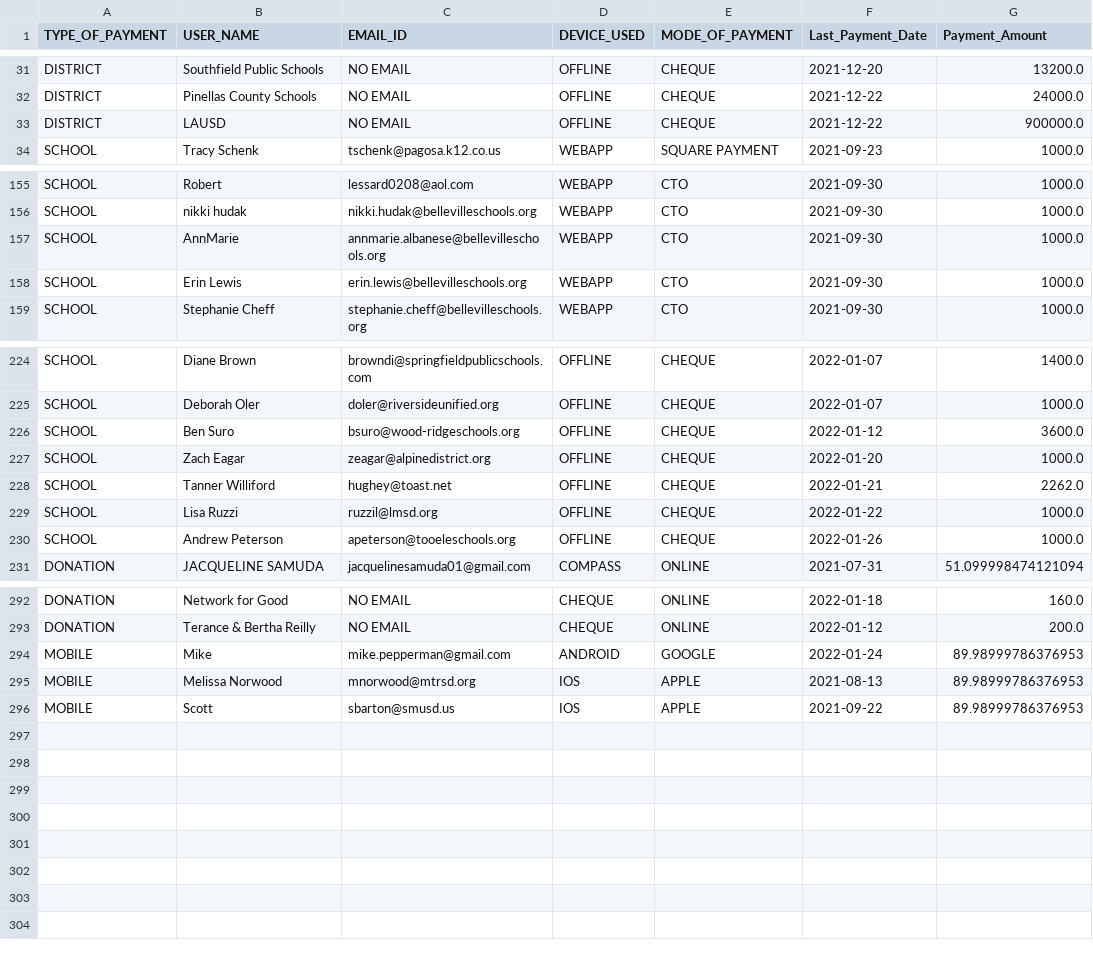
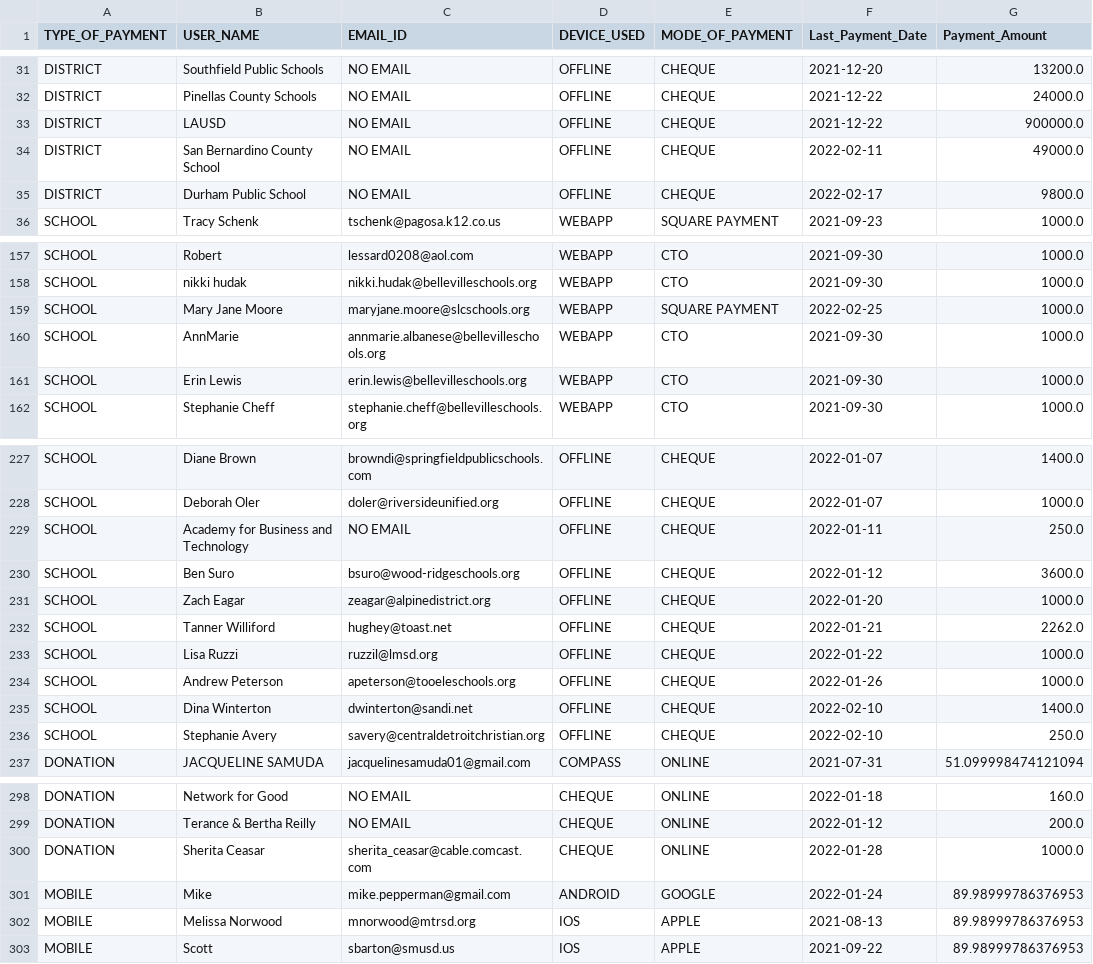
Before and after one commit to rajbirgitrepo/capmain, a CSV file: revenaue.csv, drawn as a sheet; only a part is shown, gaps mark what is left out; the diff covers the shown part only; the diff names each change by its address in the sheet, - before the commit and + after, or states it on an @@ line.

```diff
--- a/revenaue.csv
+++ b/revenaue.csv
+row 34: DISTRICT | San Bernardino County School | NO EMAIL | OFFLINE | CHEQUE | 2022-02-11 | 49000.0
+row 35: DISTRICT | Durham Public School | NO EMAIL | OFFLINE | CHEQUE | 2022-02-17 | 9800.0
+row 159: SCHOOL | Mary Jane Moore | maryjane.moore@slcschools.org | WEBAPP | SQUARE PAYMENT | 2022-02-25 | 1000.0
+row 229: SCHOOL | Academy for Business and Technology | NO EMAIL | OFFLINE | CHEQUE | 2022-01-11 | 250.0
+row 235: SCHOOL | Dina Winterton | dwinterton@sandi.net | OFFLINE | CHEQUE | 2022-02-10 | 1400.0
+row 236: SCHOOL | Stephanie Avery | savery@centraldetroitchristian.org | OFFLINE | CHEQUE | 2022-02-10 | 250.0
+row 300: DONATION | Sherita Ceasar | sherita_ceasar@cable.comcast.com | CHEQUE | ONLINE | 2022-01-28 | 1000.0
```
Also changed, not shown: 3 edited cells elsewhere in this file, district.csv, donation.csv, 9 other files.
